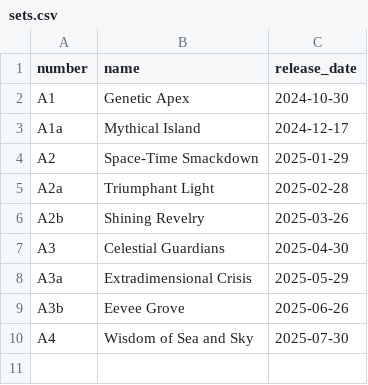
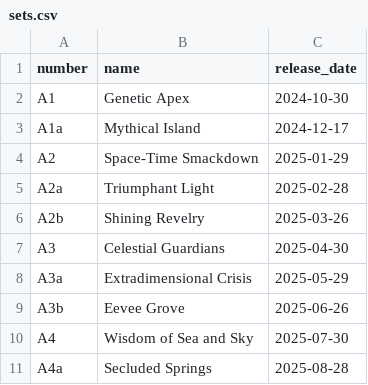
Before and after one commit to nyxdis/tcgp-tracker, a CSV file: data/sets.csv, drawn as a sheet.

```diff
--- a/data/sets.csv
+++ b/data/sets.csv
@@ -10 +10,2 @@ A3b,Eevee Grove,2025-06-26
 A4,Wisdom of Sea and Sky,2025-07-30
+A4a,Secluded Springs,2025-08-28
```
Also changed, not shown: data/card_translations.csv, data/cards.csv, 2 other files.
